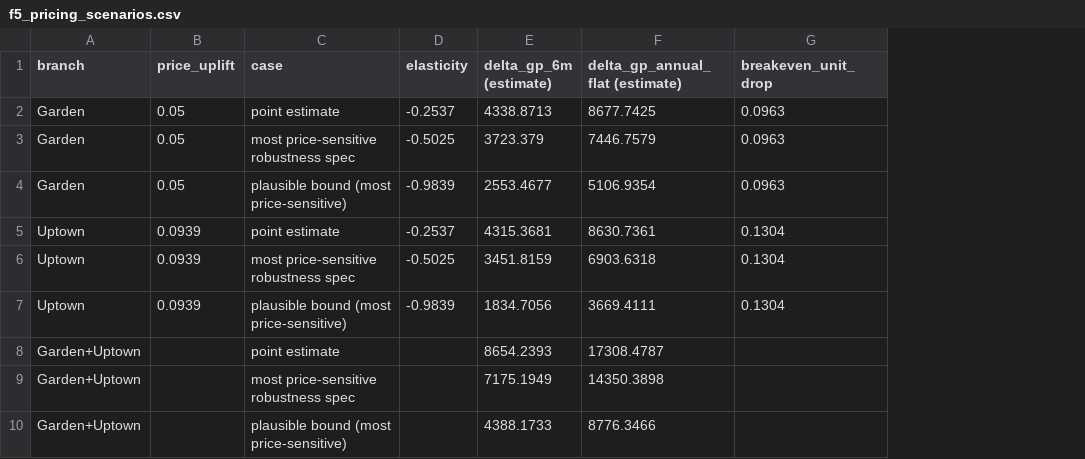
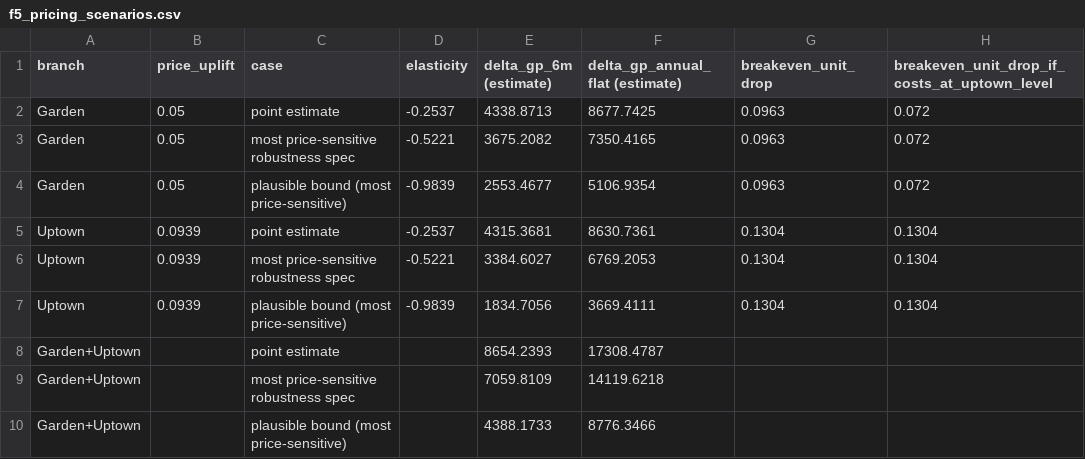
Before and after one commit to Rudri22/stories-coffee-hackathon, a CSV file: outputs/f5_pricing_scenarios.csv, drawn as a sheet; the diff names each change by its address in the sheet, - before the commit and + after, or states it on an @@ line.

```diff
--- a/outputs/f5_pricing_scenarios.csv
+++ b/outputs/f5_pricing_scenarios.csv
+column H, rows 1-7: breakeven_unit_drop_if_costs_at_uptown_level | 0.072 | 0.072 | 0.072 | 0.1304 | 0.1304 | 0.1304
-D3 (elasticity): -0.5025
+D3 (elasticity): -0.5221
-E3 (delta_gp_6m (estimate)): 3723.379
+E3 (delta_gp_6m (estimate)): 3675.2082
-F3 (delta_gp_annual_flat (estimate)): 7446.7579
+F3 (delta_gp_annual_flat (estimate)): 7350.4165
-D6 (elasticity): -0.5025
+D6 (elasticity): -0.5221
-E6 (delta_gp_6m (estimate)): 3451.8159
+E6 (delta_gp_6m (estimate)): 3384.6027
-F6 (delta_gp_annual_flat (estimate)): 6903.6318
+F6 (delta_gp_annual_flat (estimate)): 6769.2053
-E9 (delta_gp_6m (estimate)): 7175.1949
+E9 (delta_gp_6m (estimate)): 7059.8109
-F9 (delta_gp_annual_flat (estimate)): 14350.3898
+F9 (delta_gp_annual_flat (estimate)): 14119.6218
```
Also changed, not shown: outputs/f2_facts.csv, outputs/f2_robustness.csv, 9 other files.
